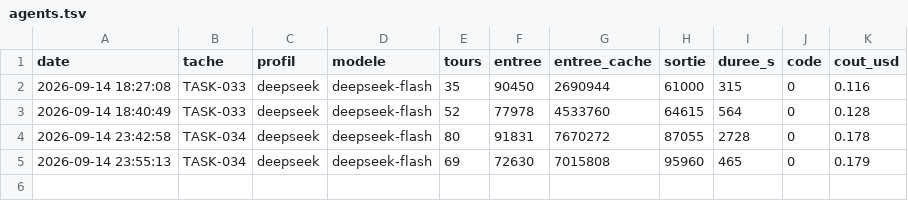
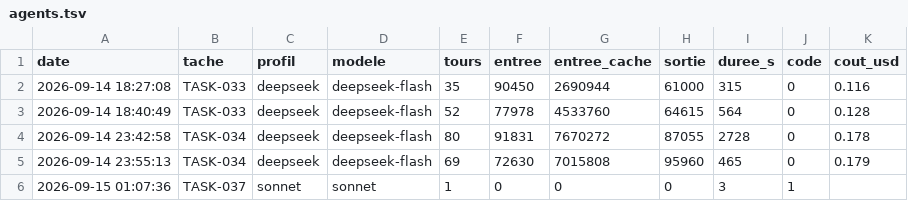
Before and after one commit to MGNetworking/scripts, a TSV file: orchestration/mesures/agents.tsv, drawn as a sheet.

```diff
--- a/orchestration/mesures/agents.tsv
+++ b/orchestration/mesures/agents.tsv
@@ -5 +5,2 @@ date	tache	profil	modele	tours	entree	entree_cache	sortie	duree_s	code	cout_usd
 2026-09-14 23:55:13	TASK-034	deepseek	deepseek-flash	69	72630	7015808	95960	465	0	0.179
+2026-09-15 01:07:36	TASK-037	sonnet	sonnet	1	0	0	0	3	1	
```
Also changed, not shown: 2 other files.
